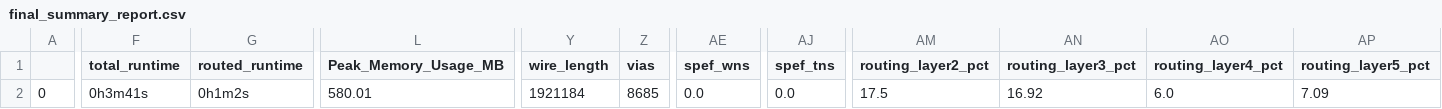
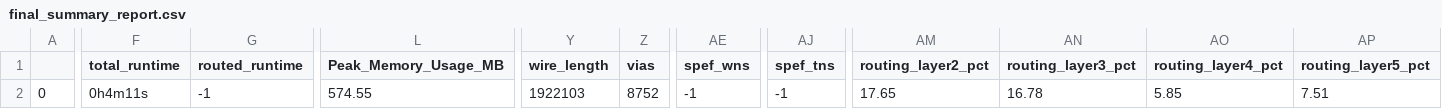
Before and after one commit to mattvenn/zero_to_asic_mpw3, a CSV file: signoff/user_project_wrapper/final_summary_report.csv, drawn as a sheet; only a part is shown, gaps mark what is left out; the diff covers the shown part only; the diff names each change by its address in the sheet, - before the commit and + after, or states it on an @@ line.

Commit message:
update gds for Matts project

```diff
--- a/signoff/user_project_wrapper/final_summary_report.csv
+++ b/signoff/user_project_wrapper/final_summary_report.csv
-F2 (total_runtime): 0h3m41s
+F2 (total_runtime): 0h4m11s
-G2 (routed_runtime): 0h1m2s
+G2 (routed_runtime): -1
-L2 (Peak_Memory_Usage_MB): 580.01
+L2 (Peak_Memory_Usage_MB): 574.55
-Y2 (wire_length): 1921184
+Y2 (wire_length): 1922103
-Z2 (vias): 8685
+Z2 (vias): 8752
-AE2 (spef_wns): 0.0
+AE2 (spef_wns): -1
-AJ2 (spef_tns): 0.0
+AJ2 (spef_tns): -1
-AM2 (routing_layer2_pct): 17.5
+AM2 (routing_layer2_pct): 17.65
-AN2 (routing_layer3_pct): 16.92
+AN2 (routing_layer3_pct): 16.78
-AO2 (routing_layer4_pct): 6.0
+AO2 (routing_layer4_pct): 5.85
-AP2 (routing_layer5_pct): 7.09
+AP2 (routing_layer5_pct): 7.51
```
Also changed, not shown: 2 edited cells elsewhere in this file, 7 other files.
